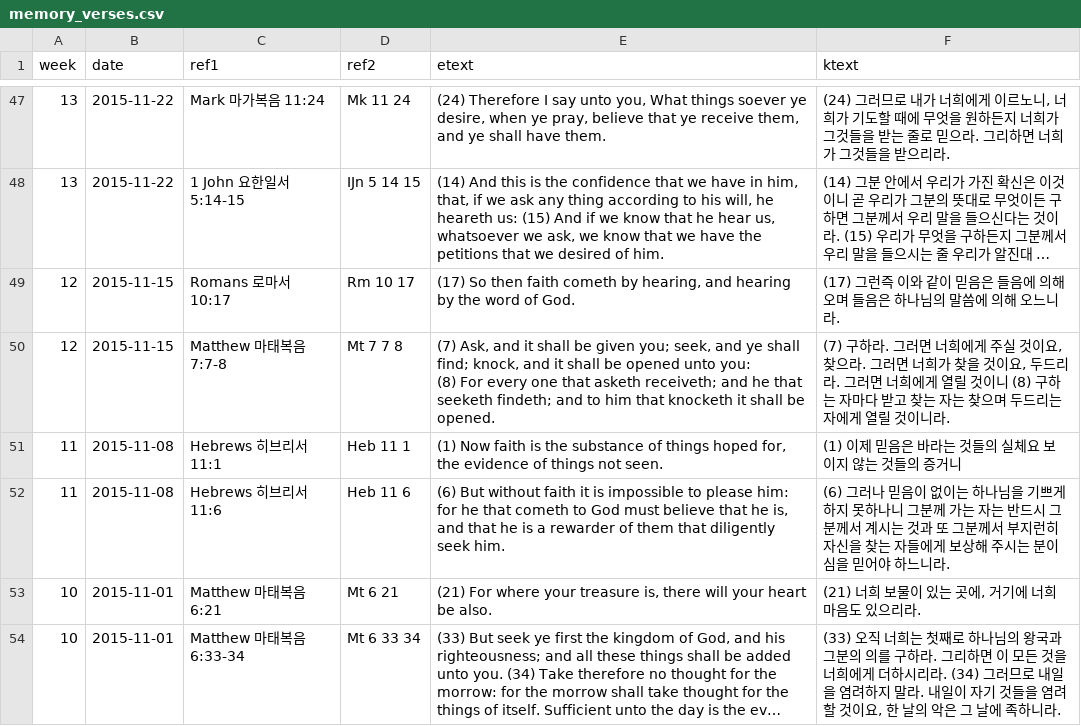
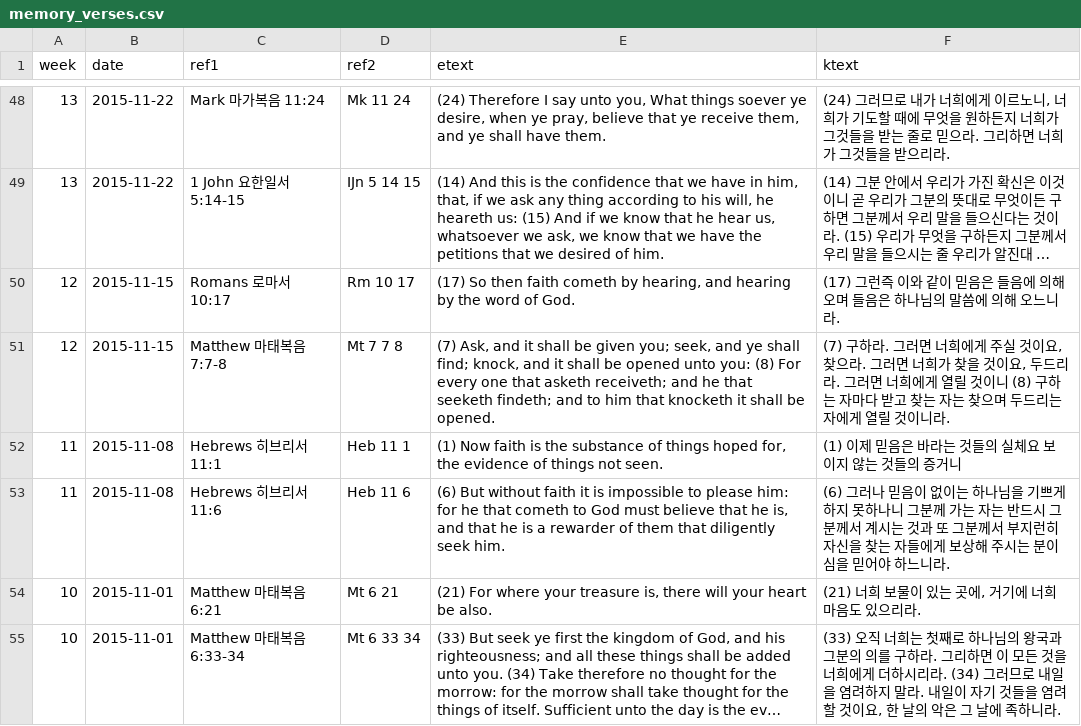
Before and after one commit to Hohyun/IIBC_Weekly_Verses, a CSV file: memory_verses.csv, drawn as a sheet; only a part is shown, gaps mark what is left out; long unchanged cells end in …; the diff covers the shown part only.

```diff
--- a/memory_verses.csv
+++ b/memory_verses.csv
@@ -56,4 +50,3 @@ week,date,ref1,ref2,etext,ktext
 12,2015-11-15,"Romans 로마서 10:17","Rm 10 17","(17) So then faith cometh by hearing, and hearing by the word of God.","(17) 그런즉 이와 같이 믿음은 들음에 의해 오며 들음은 하나님의 말씀에 의해 오느니라."
-12,2015-11-15,"Matthew 마태복음 7:7-8","Mt 7 7 8","(7) Ask, and it shall be given you; seek, and ye shall find; knock, and it shall be opened unto you:
-(8) For every one that asketh receiveth; and he that seeketh findeth; and to him that knocketh it shall be opened.","(7) 구하라. 그러면 너희에게 주실 것이요, 찾으라. 그러면 너희가 찾을 것이요, 두드리라. 그러면 너희에게 열릴 것이니 (8) 구하는 자마다 받고 찾는 자는 찾으며 두드리는 자에게 열릴 것이니라."
+12,2015-11-15,"Matthew 마태복음 7:7-8","Mt 7 7 8","(7) Ask, and it shall be given you; seek, and ye shall find; knock, and it shall be opened unto you: (8) For every one that asketh receiveth; and he that seeketh findeth; and to him that knocketh it shall be opened.","(7) 구하라. 그러면 너희에게 주실 것이요, 찾으라. 그러면 너희가 찾을 것이요, 두드리라. 그러면 너희에게 열릴 것이니 (8) 구하는 자마다 받고 찾는 자는 찾으며 두드리는 자에게 열릴 것이니라."
 11,2015-11-08,"Hebrews 히브리서 11:1","Heb 11 1","(1) Now faith is the substance of things hoped for, the evidence of things not seen.","(1) 이제 믿음은 바라는 것들의 실체요 보이지 않는 것들의 증거니"
```
Also changed, not shown: 1 added row and 17 edited cells elsewhere in this file, 5 other files.
